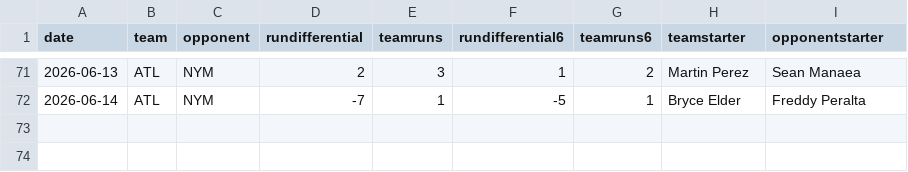
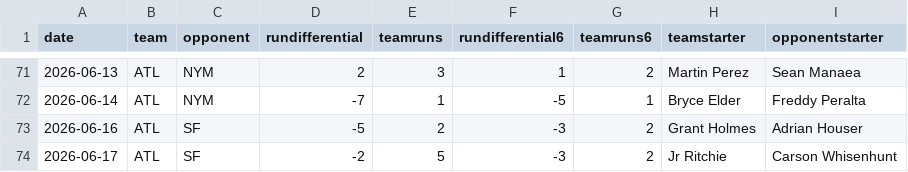
Before and after one commit to fantasy-toolz/mlb-predictions, a CSV file: data/2026/teams/ATL.csv, drawn as a sheet; only a part is shown, gaps mark what is left out; the diff names each change by its address in the sheet, - before the commit and + after, or states it on an @@ line.

```diff
--- a/data/2026/teams/ATL.csv
+++ b/data/2026/teams/ATL.csv
+row 73: 2026-06-16 | ATL | SF | -5 | 2 | -3 | 2 | Grant Holmes | Adrian Houser
+row 74: 2026-06-17 | ATL | SF | -2 | 5 | -3 | 2 | Jr Ritchie | Carson Whisenhunt
```
Also changed, not shown: data/2026/teams/ATH.csv, data/2026/teams/LAA.csv, 28 other files.
